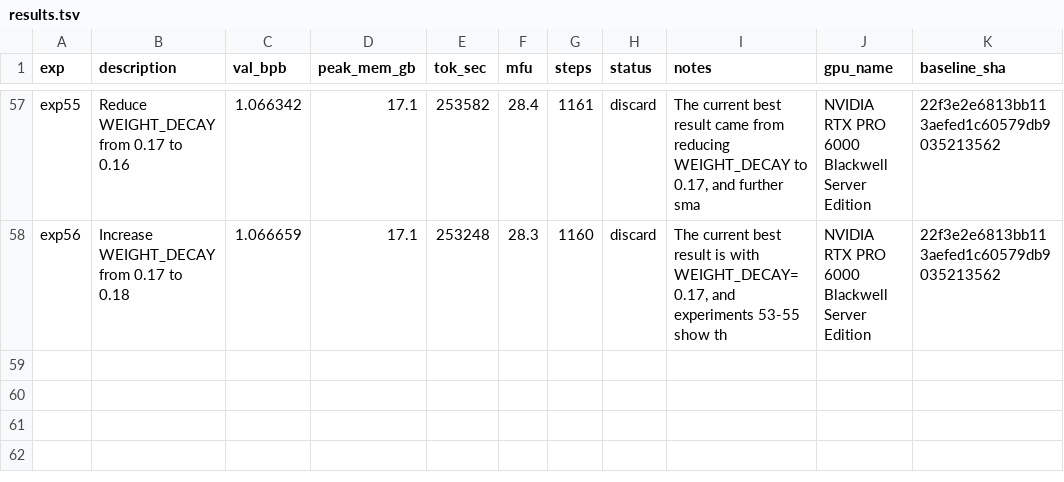
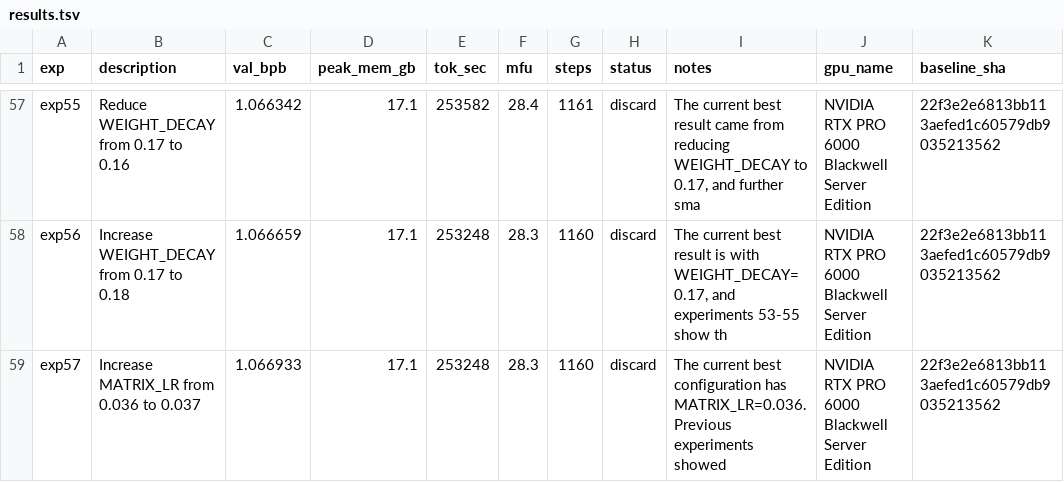
Before and after one commit to elementalcollision/autoresearch-unified, a TSV file: results/pubmed-abstract/results.tsv, drawn as a sheet; only a part is shown, gaps mark what is left out.

Commit message:
Sync results (06:28 UTC) — in progress

```diff
--- a/results/pubmed-abstract/results.tsv
+++ b/results/pubmed-abstract/results.tsv
@@ -58 +58,2 @@ exp55	Reduce WEIGHT_DECAY from 0.17 to 0.16	1.066342	17.1	253582	28.4	1161	disca
 exp56	Increase WEIGHT_DECAY from 0.17 to 0.18	1.066659	17.1	253248	28.3	1160	discard	The current best result is with WEIGHT_DECAY=0.17, and experiments 53-55 show th	NVIDIA RTX PRO 6000 Blackwell Server Edition	22f3e2e6813bb113aefed1c60579db9035213562
+exp57	Increase MATRIX_LR from 0.036 to 0.037	1.066933	17.1	253248	28.3	1160	discard	The current best configuration has MATRIX_LR=0.036. Previous experiments showed 	NVIDIA RTX PRO 6000 Blackwell Server Edition	22f3e2e6813bb113aefed1c60579db9035213562
```
